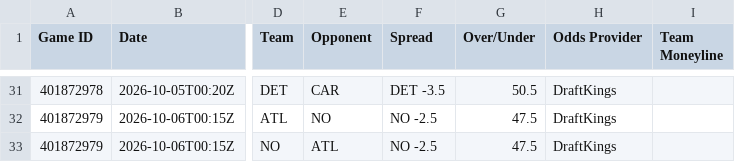
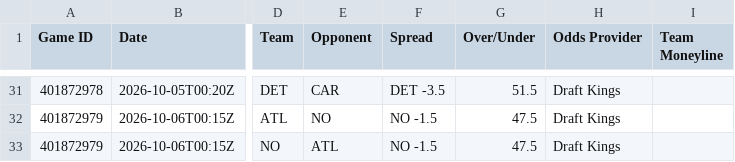
Before and after one commit to HitByOne/nlfdashboard, a CSV file: site/data/nfl_2026_upcoming_matchups.csv, drawn as a sheet; only a part is shown, gaps mark what is left out; the diff covers the shown part only; the diff names each change by its address in the sheet, - before the commit and + after, or states it on an @@ line.

```diff
--- a/site/data/nfl_2026_upcoming_matchups.csv
+++ b/site/data/nfl_2026_upcoming_matchups.csv
-G31 (Over/Under): 50.5
+G31 (Over/Under): 51.5
-H31:H33 (Odds Provider): DraftKings
+H31:H33 (Odds Provider): Draft Kings
-F32:F33 (Spread): NO -2.5
+F32:F33 (Spread): NO -1.5
```
Also changed, not shown: 36 edited cells elsewhere in this file, site/data/nfl_2026_injury_report.csv, site/data/nfl_2026_milestones.csv, 4 other files.
